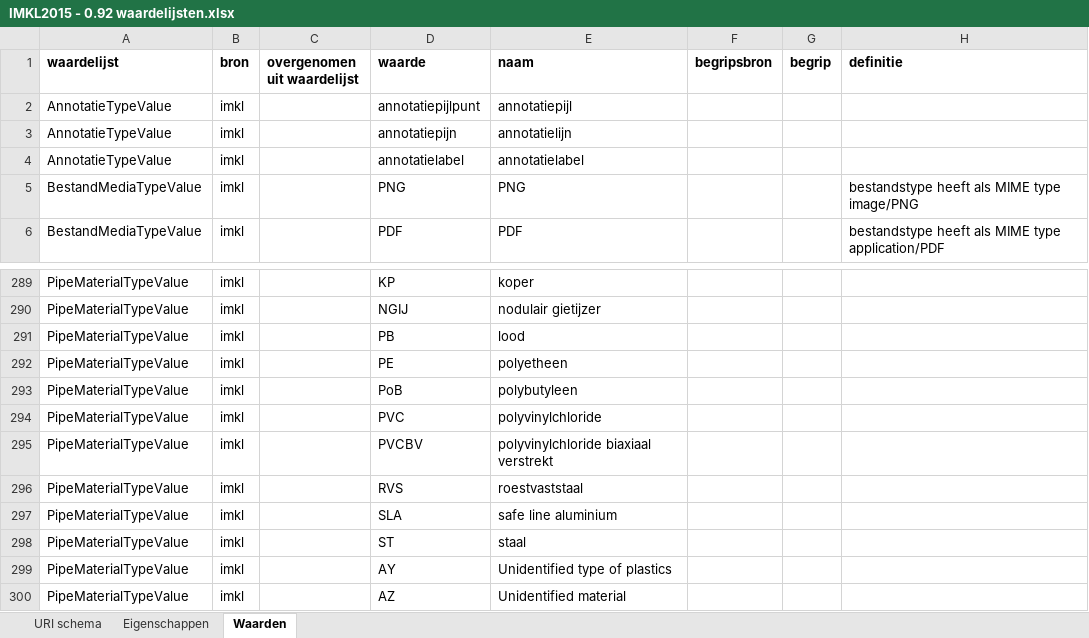
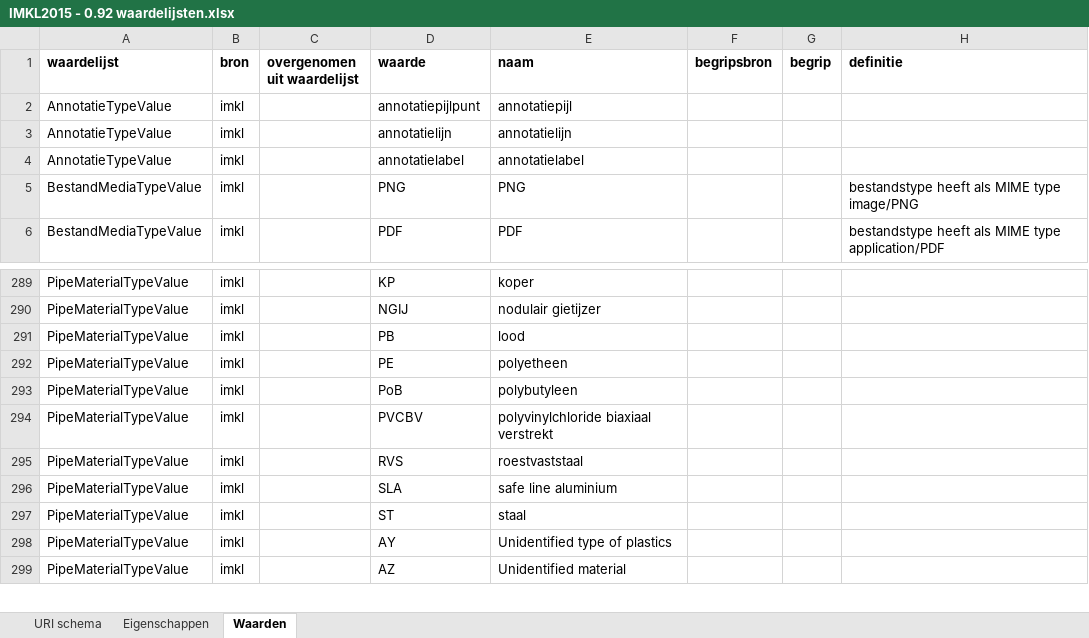
Before and after one commit to Geonovum/imkl2015-review, an Excel workbook: 3. waardelijsten/IMKL2015 - 0.92 waardelijsten.xlsx, sheet Waarden, drawn as a sheet; only a part is shown, gaps mark what is left out; values as stored, in another font and other column widths than the file's, no borders; the diff names each change by its address in the sheet, - before the commit and + after, or states it on an @@ line.

Commit message:
removed annotatiepijn and duplicate entry for PVC

```diff
--- a/3. waardelijsten/IMKL2015 - 0.92 waardelijsten.xlsx (sheet Waarden)
+++ b/3. waardelijsten/IMKL2015 - 0.92 waardelijsten.xlsx (sheet Waarden)
-D3 (waarde): annotatiepijn
+D3 (waarde): annotatielijn
-row 294: PipeMaterialTypeValue | imkl |  | PVC | polyvinylchloride
```
